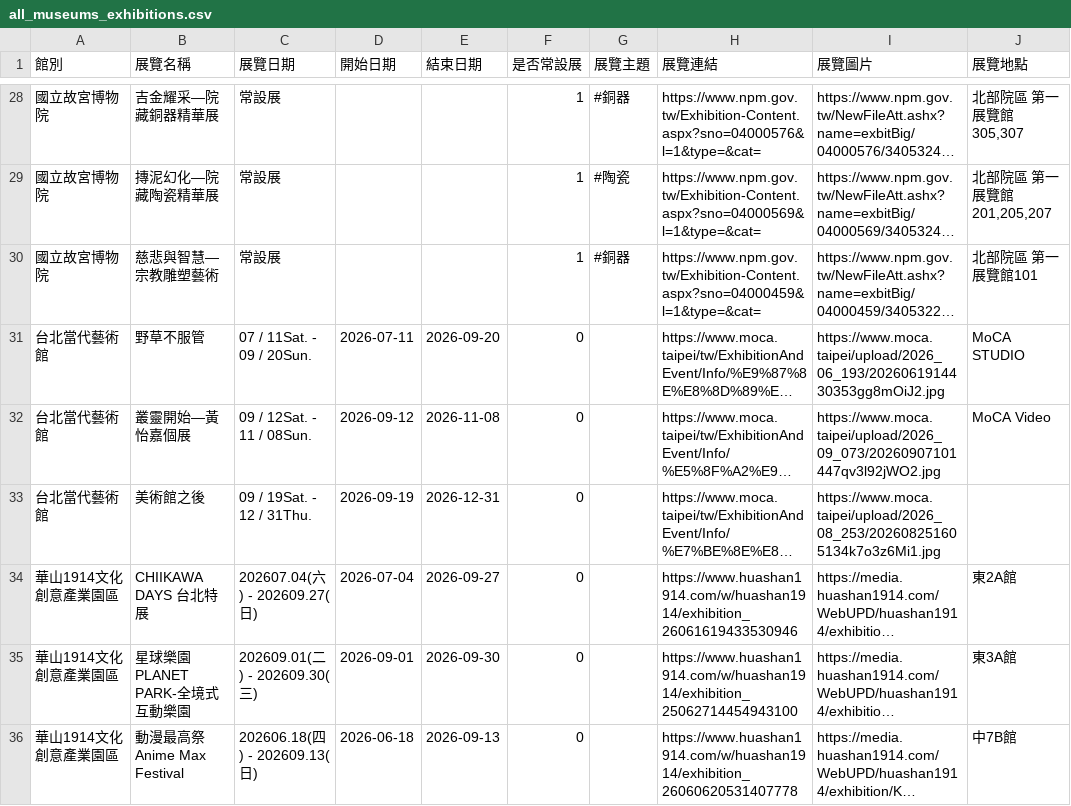
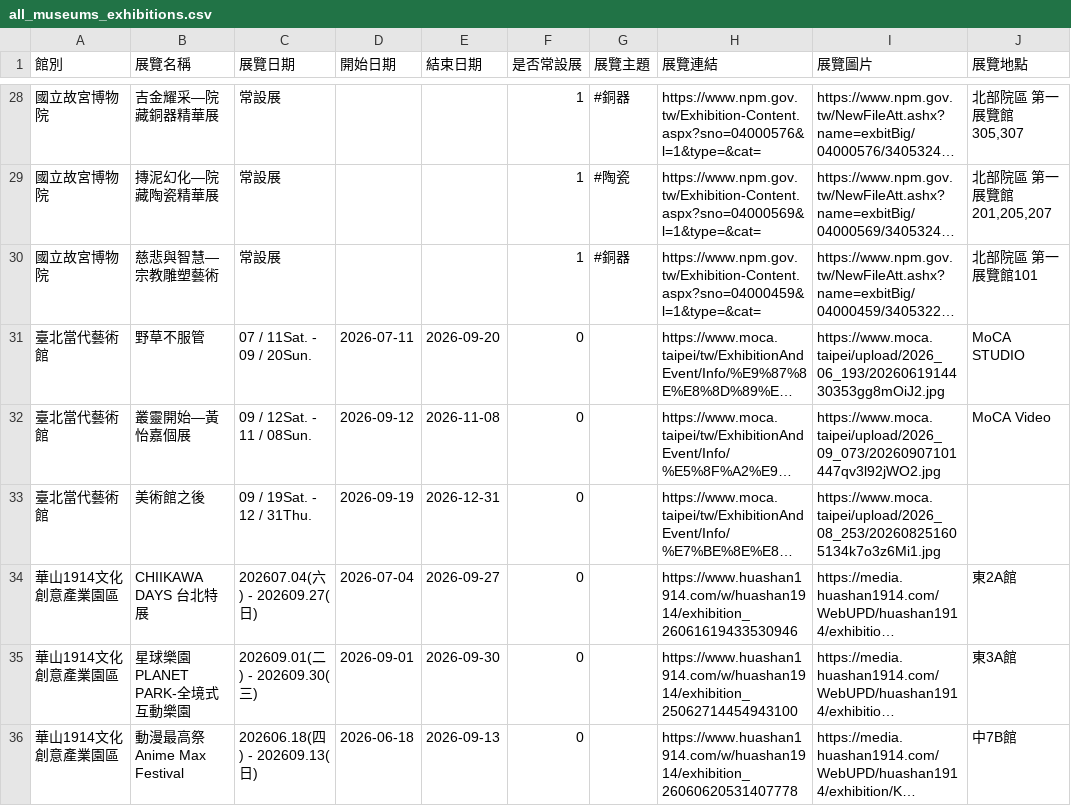
Before and after one commit to EasonHu0620/all_exhibitions, a CSV file: all_museums_exhibitions.csv, drawn as a sheet; only a part is shown, gaps mark what is left out; long unchanged cells end in …; the diff names each change by its address in the sheet, - before the commit and + after, or states it on an @@ line.

```diff
--- a/all_museums_exhibitions.csv
+++ b/all_museums_exhibitions.csv
-A31:A33 (館別): 台北當代藝術館
+A31:A33 (館別): 臺北當代藝術館
```
Also changed, not shown: 3 other files.
